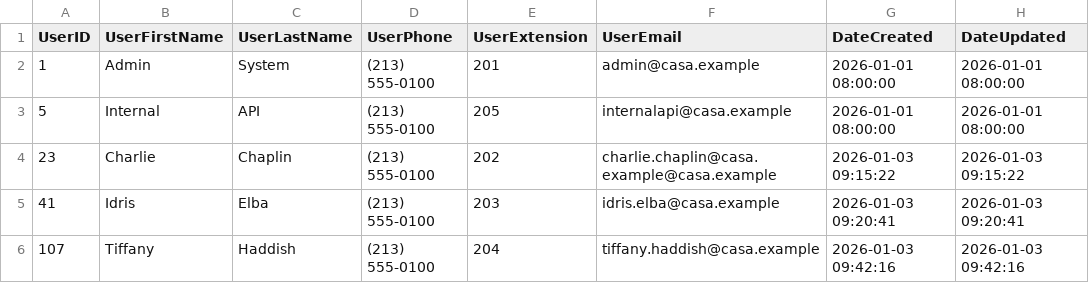
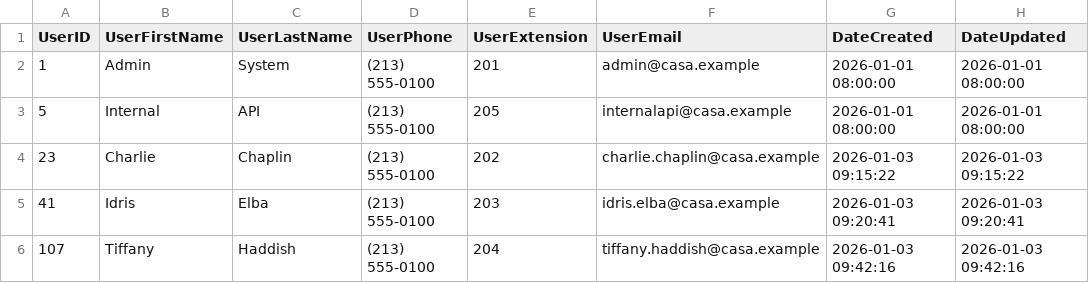
Before and after one commit to oliverandcode/synthetic-hmis-exports, a CSV file: mock_datasets/HUD-2026/minimal/User.csv, drawn as a sheet; only a part is shown; the diff names each change by its address in the sheet, - before the commit and + after, or states it on an @@ line.

Commit message:
fixed typo

```diff
--- a/mock_datasets/HUD-2026/minimal/User.csv
+++ b/mock_datasets/HUD-2026/minimal/User.csv
-F4 (UserEmail): charlie.chaplin@casa.example@casa.example
+F4 (UserEmail): charlie.chaplin@casa.example
```
